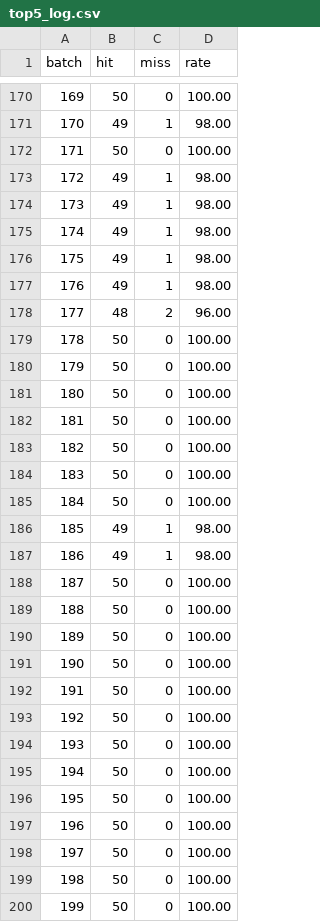
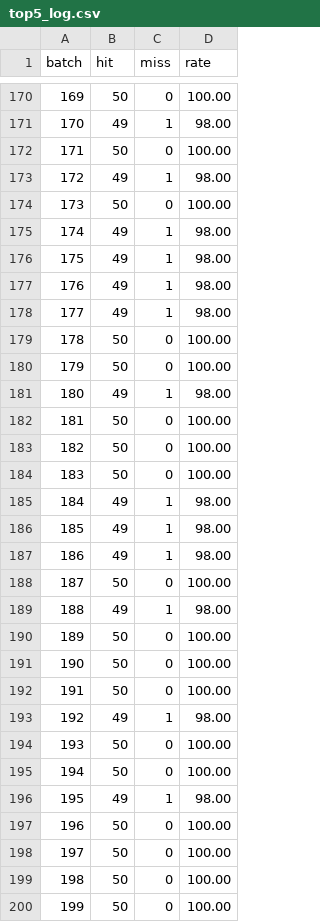
Before and after one commit to JYBWOB/Cambricon-quantify, a CSV file: cifarnet/top5_log.csv, drawn as a sheet; only a part is shown, gaps mark what is left out; the diff covers the shown part only.

```diff
--- a/cifarnet/top5_log.csv
+++ b/cifarnet/top5_log.csv
@@ -173,3 +173,3 @@ batch,hit,miss,rate
 172, 49,1,98.00
-173, 49,1,98.00
+173, 50,0,100.00
 174, 49,1,98.00
@@ -177,6 +177,6 @@ batch,hit,miss,rate
 176, 49,1,98.00
-177, 48,2,96.00
+177, 49,1,98.00
 178, 50,0,100.00
 179, 50,0,100.00
-180, 50,0,100.00
+180, 49,1,98.00
 181, 50,0,100.00
@@ -184,3 +184,3 @@ batch,hit,miss,rate
 183, 50,0,100.00
-184, 50,0,100.00
+184, 49,1,98.00
 185, 49,1,98.00
@@ -188,3 +188,3 @@ batch,hit,miss,rate
 187, 50,0,100.00
-188, 50,0,100.00
+188, 49,1,98.00
 189, 50,0,100.00
@@ -192,6 +192,6 @@ batch,hit,miss,rate
 191, 50,0,100.00
-192, 50,0,100.00
+192, 49,1,98.00
 193, 50,0,100.00
 194, 50,0,100.00
-195, 50,0,100.00
+195, 49,1,98.00
 196, 50,0,100.00
```
Also changed, not shown: 117 edited cells elsewhere in this file, cifarnet/top1_log.csv, lenet/top1_log_mlu.csv, 29 other files.
